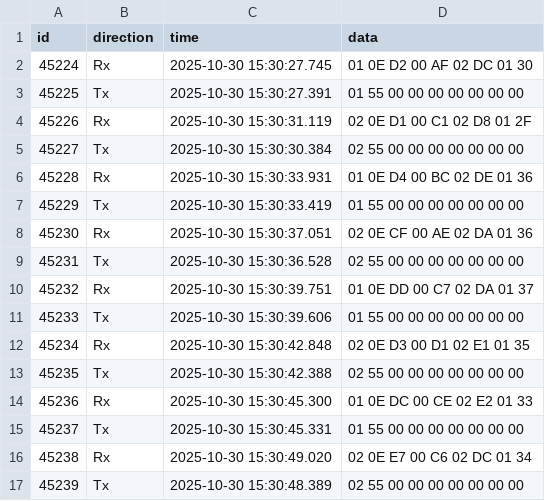
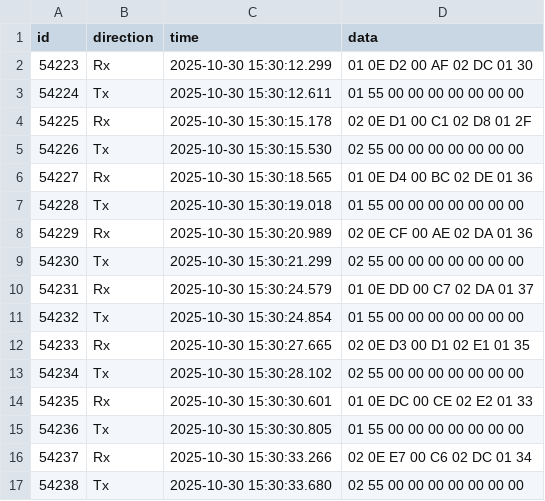
Before and after one commit to evelyn1214/DataResponseRateMonitoring, a CSV file: data/bms_sim_100_199.csv, drawn as a sheet; only a part is shown; the diff covers the shown part only.

```diff
--- a/data/bms_sim_100_199.csv
+++ b/data/bms_sim_100_199.csv
@@ -1,17 +1,17 @@
 id,direction,time,data
-45224,Rx,2025-10-30 15:30:27.745,01 0E D2 00 AF 02 DC 01 30
-45225,Tx,2025-10-30 15:30:27.391,01 55 00 00 00 00 00 00 00
-45226,Rx,2025-10-30 15:30:31.119,02 0E D1 00 C1 02 D8 01 2F
-45227,Tx,2025-10-30 15:30:30.384,02 55 00 00 00 00 00 00 00
-45228,Rx,2025-10-30 15:30:33.931,01 0E D4 00 BC 02 DE 01 36
-45229,Tx,2025-10-30 15:30:33.419,01 55 00 00 00 00 00 00 00
-45230,Rx,2025-10-30 15:30:37.051,02 0E CF 00 AE 02 DA 01 36
-45231,Tx,2025-10-30 15:30:36.528,02 55 00 00 00 00 00 00 00
-45232,Rx,2025-10-30 15:30:39.751,01 0E DD 00 C7 02 DA 01 37
-45233,Tx,2025-10-30 15:30:39.606,01 55 00 00 00 00 00 00 00
-45234,Rx,2025-10-30 15:30:42.848,02 0E D3 00 D1 02 E1 01 35
-45235,Tx,2025-10-30 15:30:42.388,02 55 00 00 00 00 00 00 00
-45236,Rx,2025-10-30 15:30:45.300,01 0E DC 00 CE 02 E2 01 33
-45237,Tx,2025-10-30 15:30:45.331,01 55 00 00 00 00 00 00 00
-45238,Rx,2025-10-30 15:30:49.020,02 0E E7 00 C6 02 DC 01 34
-45239,Tx,2025-10-30 15:30:48.389,02 55 00 00 00 00 00 00 00
+54223,Rx,2025-10-30 15:30:12.299,01 0E D2 00 AF 02 DC 01 30
+54224,Tx,2025-10-30 15:30:12.611,01 55 00 00 00 00 00 00 00
+54225,Rx,2025-10-30 15:30:15.178,02 0E D1 00 C1 02 D8 01 2F
+54226,Tx,2025-10-30 15:30:15.530,02 55 00 00 00 00 00 00 00
+54227,Rx,2025-10-30 15:30:18.565,01 0E D4 00 BC 02 DE 01 36
+54228,Tx,2025-10-30 15:30:19.018,01 55 00 00 00 00 00 00 00
+54229,Rx,2025-10-30 15:30:20.989,02 0E CF 00 AE 02 DA 01 36
+54230,Tx,2025-10-30 15:30:21.299,02 55 00 00 00 00 00 00 00
+54231,Rx,2025-10-30 15:30:24.579,01 0E DD 00 C7 02 DA 01 37
+54232,Tx,2025-10-30 15:30:24.854,01 55 00 00 00 00 00 00 00
+54233,Rx,2025-10-30 15:30:27.665,02 0E D3 00 D1 02 E1 01 35
+54234,Tx,2025-10-30 15:30:28.102,02 55 00 00 00 00 00 00 00
+54235,Rx,2025-10-30 15:30:30.601,01 0E DC 00 CE 02 E2 01 33
+54236,Tx,2025-10-30 15:30:30.805,01 55 00 00 00 00 00 00 00
+54237,Rx,2025-10-30 15:30:33.266,02 0E E7 00 C6 02 DC 01 34
+54238,Tx,2025-10-30 15:30:33.680,02 55 00 00 00 00 00 00 00
```
Also changed, not shown: 168 edited cells elsewhere in this file, data/bms_sim_0_99.csv, data/hybrid_sim_0_99.csv, 3 other files.
